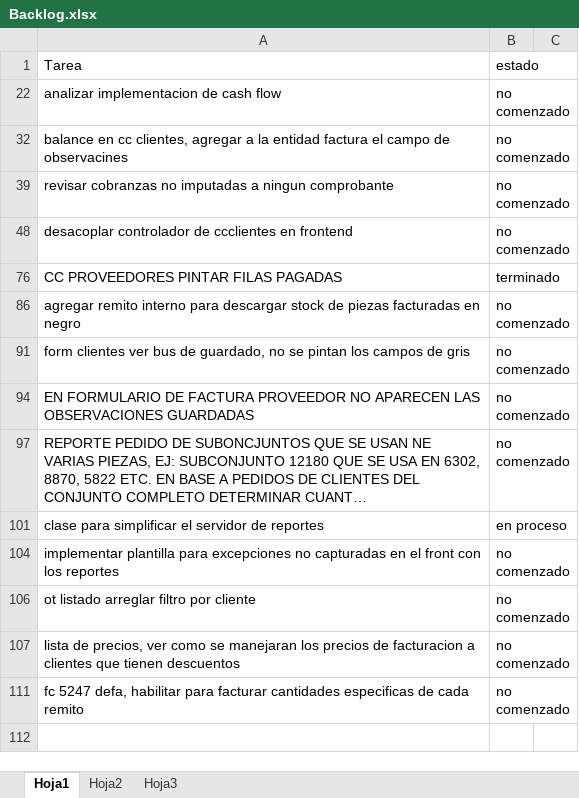
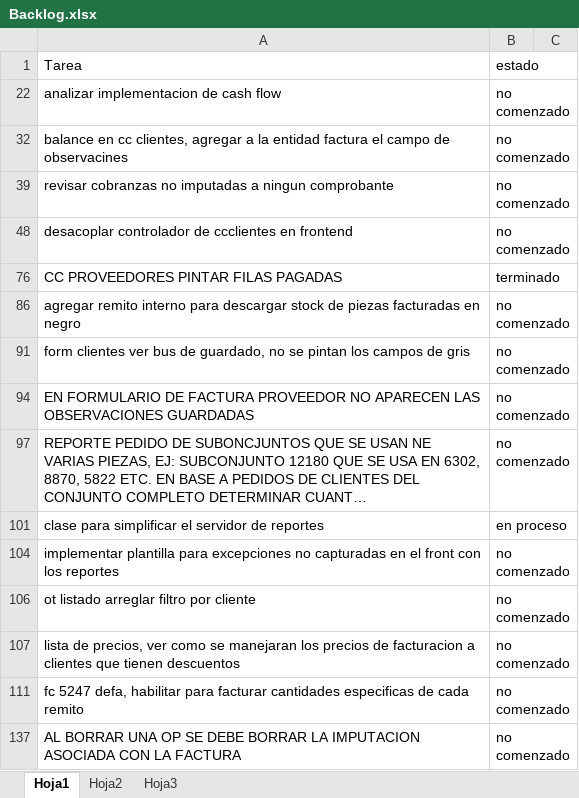
Before and after one commit to laureano23/bpApp, an Excel workbook: Backlog.xlsx, sheet Hoja1, drawn as a sheet; long unchanged cells end in …; values as stored, in another font and other column widths than the file's, no borders; conditional formats not drawn; the diff names each change by its address in the sheet, - before the commit and + after, or states it on an @@ line.

Commit message:
CC Proveedores Pagos
-Cuando se elimina una OP se borra el importe aplicado a esa factura

```diff
--- a/Backlog.xlsx (sheet Hoja1)
+++ b/Backlog.xlsx (sheet Hoja1)
+row 137: AL BORRAR UNA OP SE DEBE BORRAR LA IMPUTACION ASOCIADA CON LA FACTURA | no comenzado
```
Also changed, not shown: 2 other files.
